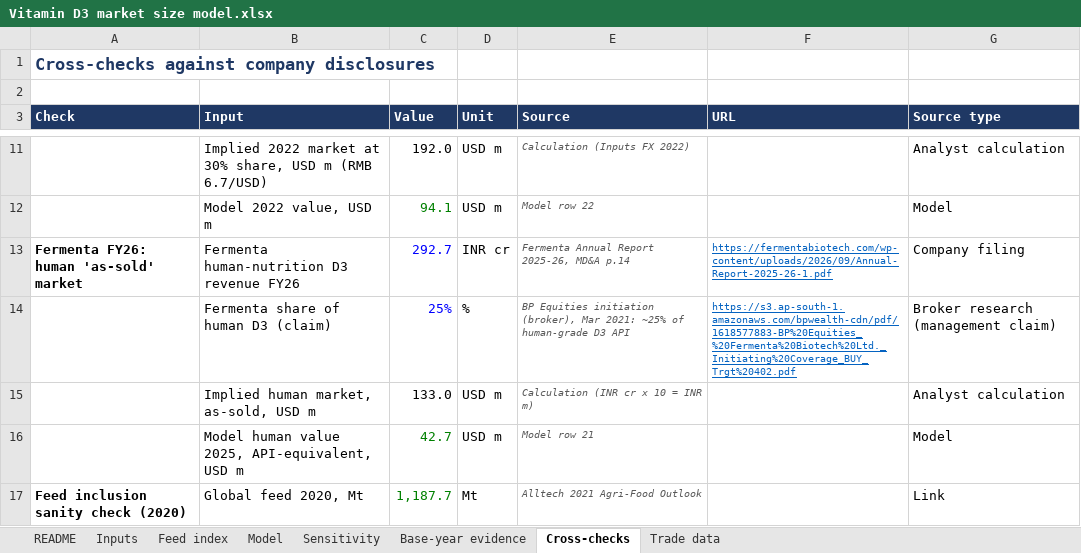
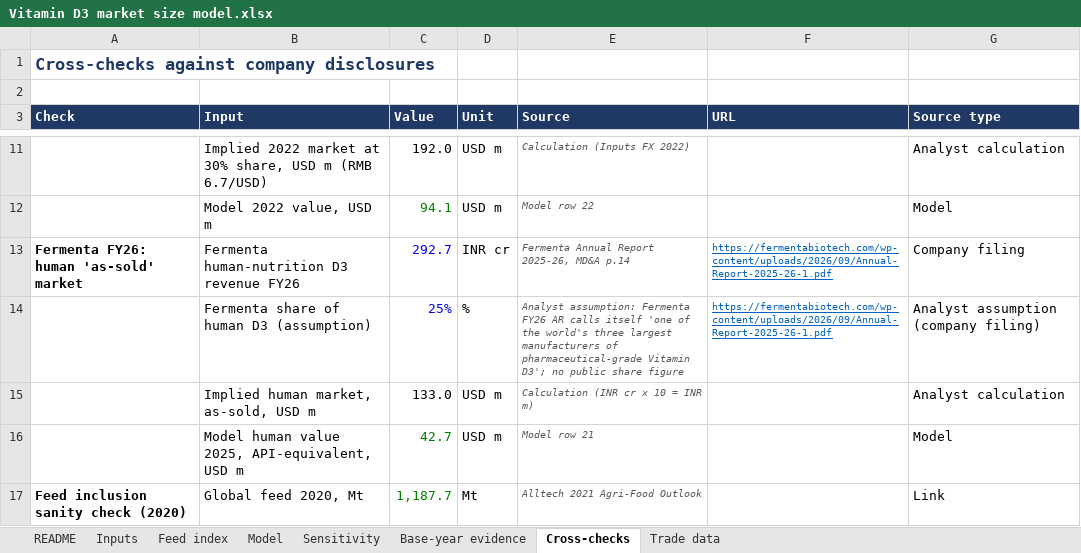
Before and after one commit to thepharmateam-ui/sample, an Excel workbook: reports/Vitamin D3 market size model.xlsx, sheet Cross-checks, drawn as a sheet; only a part is shown, gaps mark what is left out; values as stored, in another font and other column widths than the file's, no borders; the diff names each change by its address in the sheet, - before the commit and + after, or states it on an @@ line.

```diff
--- a/reports/Vitamin D3 market size model.xlsx (sheet Cross-checks)
+++ b/reports/Vitamin D3 market size model.xlsx (sheet Cross-checks)
-B14 (Input): Fermenta share of human D3 (claim)
+B14 (Input): Fermenta share of human D3 (assumption)
-E14 (Source): BP Equities initiation (broker), Mar 2021: ~25% of human-grade D3 API
+E14 (Source): Analyst assumption: Fermenta FY26 AR calls itself 'one of the world's three largest manufacturers of pharmaceutical-grade Vitamin D3'; no public share figure
-F14 (URL): https://s3.ap-south-1.amazonaws.com/bpwealth-cdn/pdf/1618577883-BP%20Equities_%20Fermenta%20Biotech%20Ltd._Initiating%20Coverage_BUY_Trgt%20402.pdf
+F14 (URL): https://fermentabiotech.com/wp-content/uploads/2026/09/Annual-Report-2025-26-1.pdf
-G14 (Source type): Broker research (management claim)
+G14 (Source type): Analyst assumption (company filing)
```
Also changed, not shown: sheet Base-year evidence, sheet Model, sheet Inputs, formulas that keep their value.
